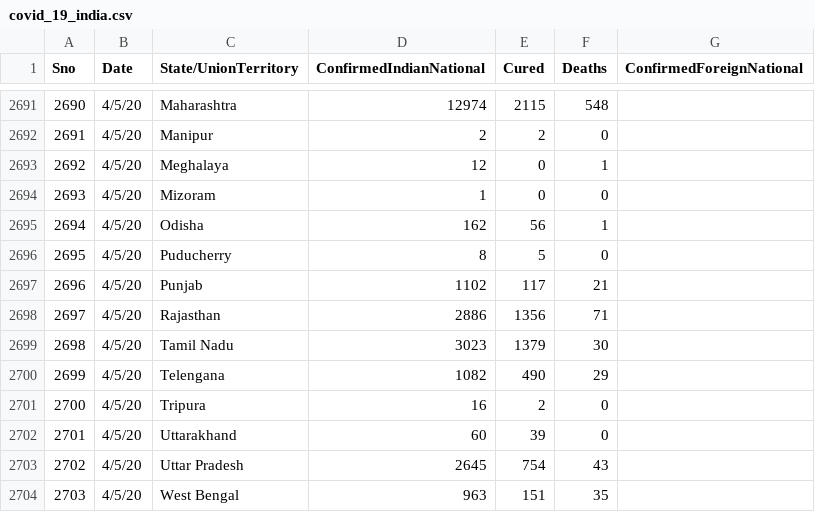
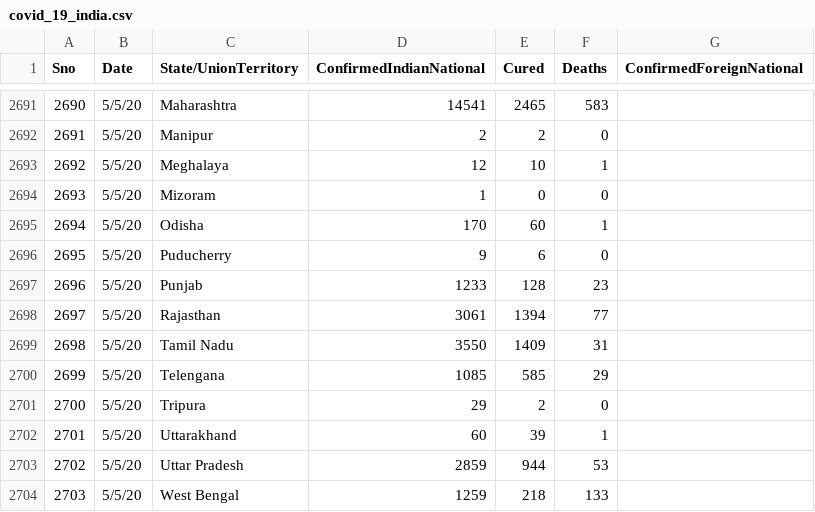
Before and after one commit to rahulnyk/covid19_india_data, a CSV file: covid_19_india.csv, drawn as a sheet; only a part is shown, gaps mark what is left out; the diff covers the shown part only.

```diff
--- a/covid_19_india.csv
+++ b/covid_19_india.csv
@@ -2691,14 +2691,14 @@
-2690,4/5/20,Maharashtra,12974,2115,548,
-2691,4/5/20,Manipur,2,2,0,
-2692,4/5/20,Meghalaya,12,0,1,
-2693,4/5/20,Mizoram,1,0,0,
-2694,4/5/20,Odisha,162,56,1,
-2695,4/5/20,Puducherry,8,5,0,
-2696,4/5/20,Punjab,1102,117,21,
-2697,4/5/20,Rajasthan,2886,1356,71,
-2698,4/5/20,Tamil Nadu,3023,1379,30,
-2699,4/5/20,Telengana,1082,490,29,
-2700,4/5/20,Tripura,16,2,0,
-2701,4/5/20,Uttarakhand,60,39,0,
-2702,4/5/20,Uttar Pradesh,2645,754,43,
-2703,4/5/20,West Bengal,963,151,35,
+2690,5/5/20,Maharashtra,14541,2465,583,
+2691,5/5/20,Manipur,2,2,0,
+2692,5/5/20,Meghalaya,12,10,1,
+2693,5/5/20,Mizoram,1,0,0,
+2694,5/5/20,Odisha,170,60,1,
+2695,5/5/20,Puducherry,9,6,0,
+2696,5/5/20,Punjab,1233,128,23,
+2697,5/5/20,Rajasthan,3061,1394,77,
+2698,5/5/20,Tamil Nadu,3550,1409,31,
+2699,5/5/20,Telengana,1085,585,29,
+2700,5/5/20,Tripura,29,2,0,
+2701,5/5/20,Uttarakhand,60,39,1,
+2702,5/5/20,Uttar Pradesh,2859,944,53,
+2703,5/5/20,West Bengal,1259,218,133,
```
Also changed, not shown: 47 edited cells elsewhere in this file.
